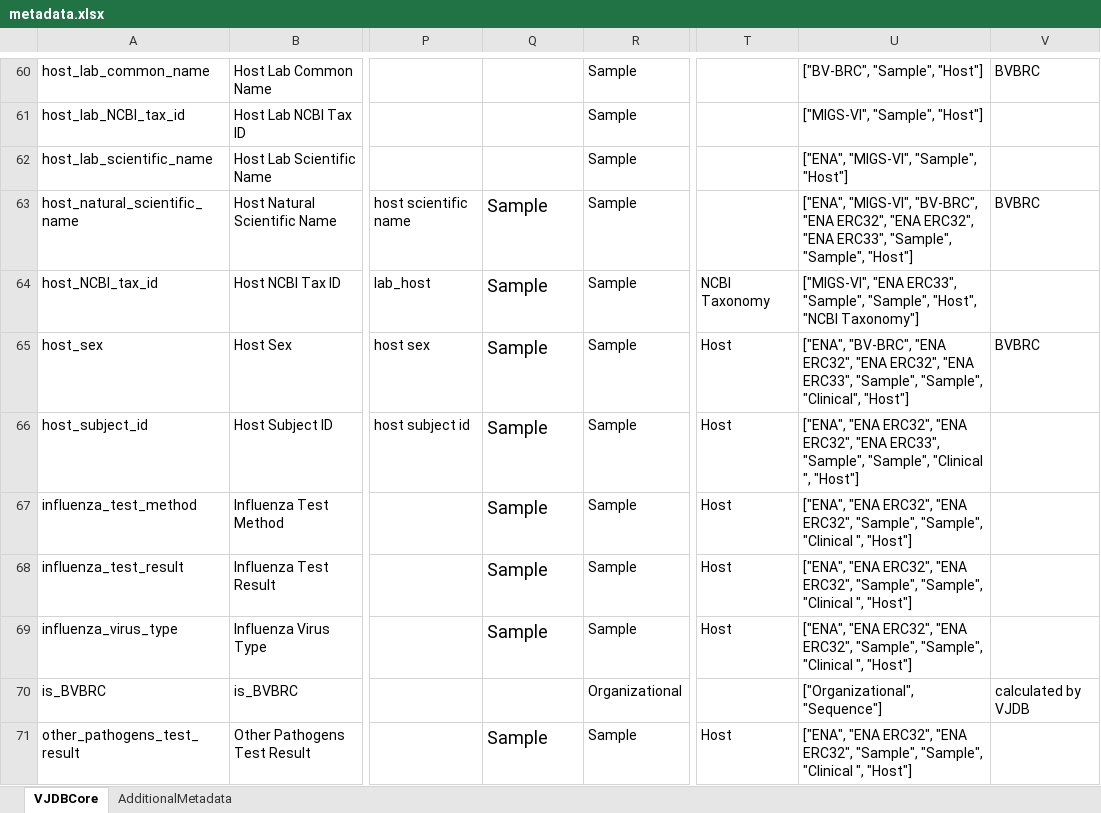
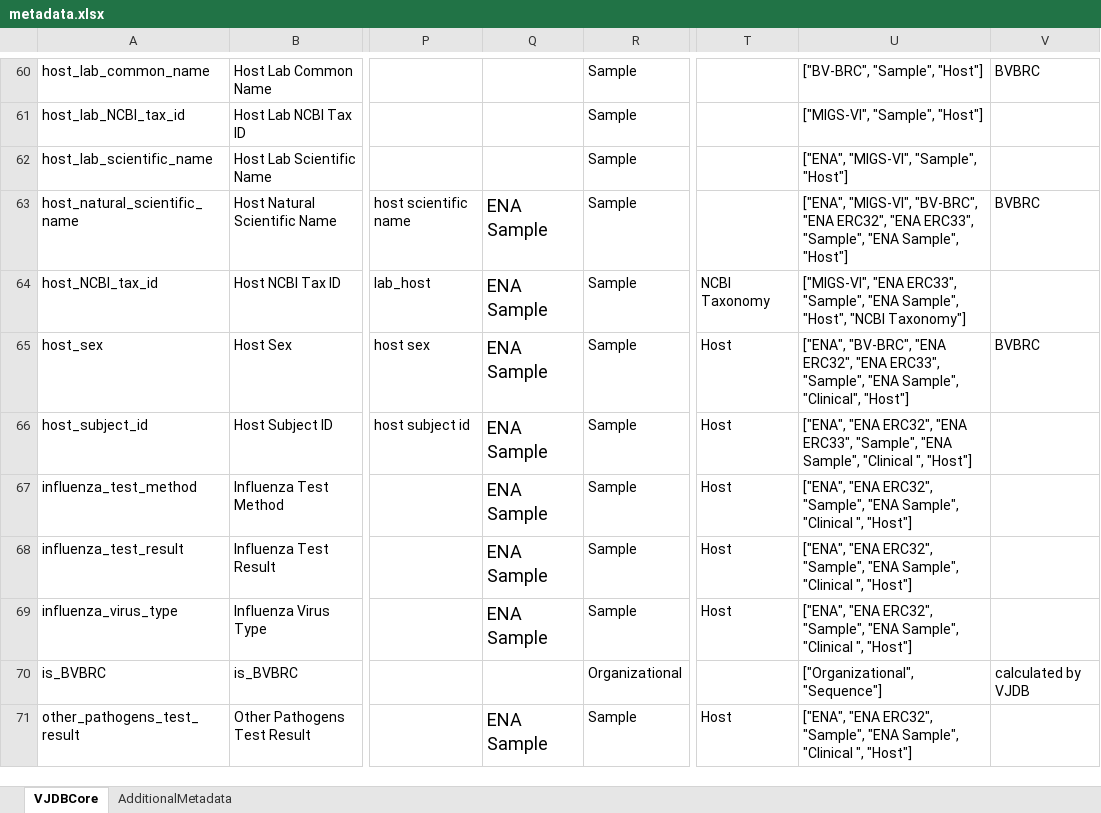
Before and after one commit to bio-informatician/virjendb_metadata, an Excel workbook: metadata.xlsx, sheet VJDBCore, drawn as a sheet; only a part is shown, gaps mark what is left out; values as stored, in another font and other column widths than the file's, no borders; conditional formats not drawn; the diff covers the shown part only; the diff names each change by its address in the sheet, - before the commit and + after, or states it on an @@ line.

```diff
--- a/metadata.xlsx (sheet VJDBCore)
+++ b/metadata.xlsx (sheet VJDBCore)
-Q63:Q69: Sample
+Q63:Q69: ENA Sample
-U63: …ERC32", "ENA ERC32", "ENA ERC33", "Sample", "Sample", "Host"]
+U63: …ERC32", "ENA ERC33", "Sample", "ENA Sample", "Host"]
-U64: …ERC33", "Sample", "Sample", "Host", "NCBI…
+U64: …ERC33", "Sample", "ENA Sample", "Host", "NCBI…
-U65: …ERC32", "ENA ERC32", "ENA ERC33", "Sample", "Sample", "Clinical", "Host"]
+U65: …ERC32", "ENA ERC33", "Sample", "ENA Sample", "Clinical", "Host"]
-U66: …ERC32", "ENA ERC32", "ENA ERC33", "Sample", "Sample", "Clinical ",…
+U66: …ERC32", "ENA ERC33", "Sample", "ENA Sample", "Clinical ",…
-U67:U69: …"ENA ERC32", "ENA ERC32", "Sample", "Sample", "Clinical ",…
+U67:U69: …"ENA ERC32", "Sample", "ENA Sample", "Clinical ",…
-Q71: Sample
+Q71: ENA Sample
-U71: …"ENA ERC32", "ENA ERC32", "Sample", "Sample", "Clinical ",…
+U71: …"ENA ERC32", "Sample", "ENA Sample", "Clinical ",…
```
Also changed, not shown: 83 edited cells elsewhere in this sheet, formulas that keep their value, 2 other files.
